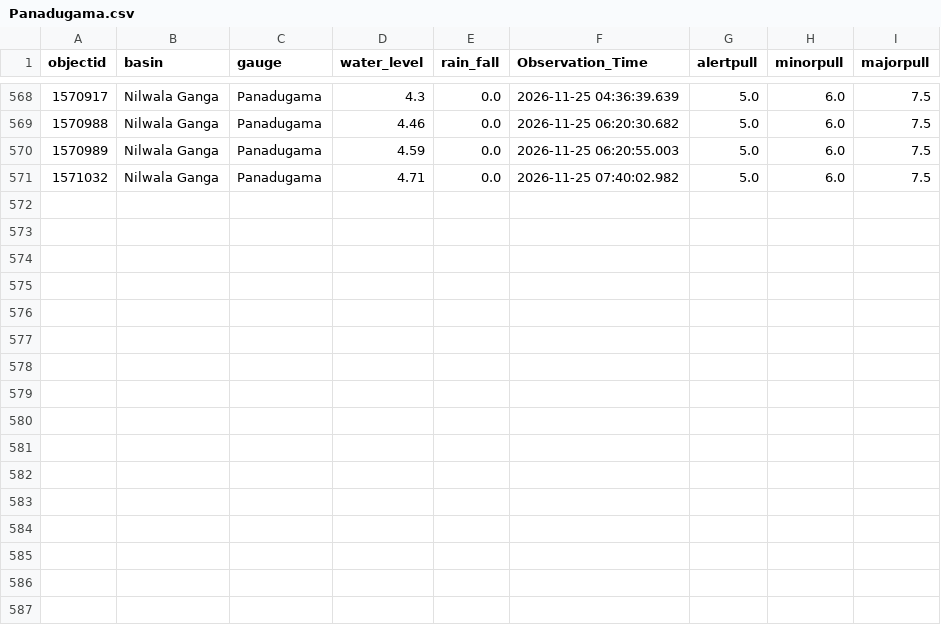
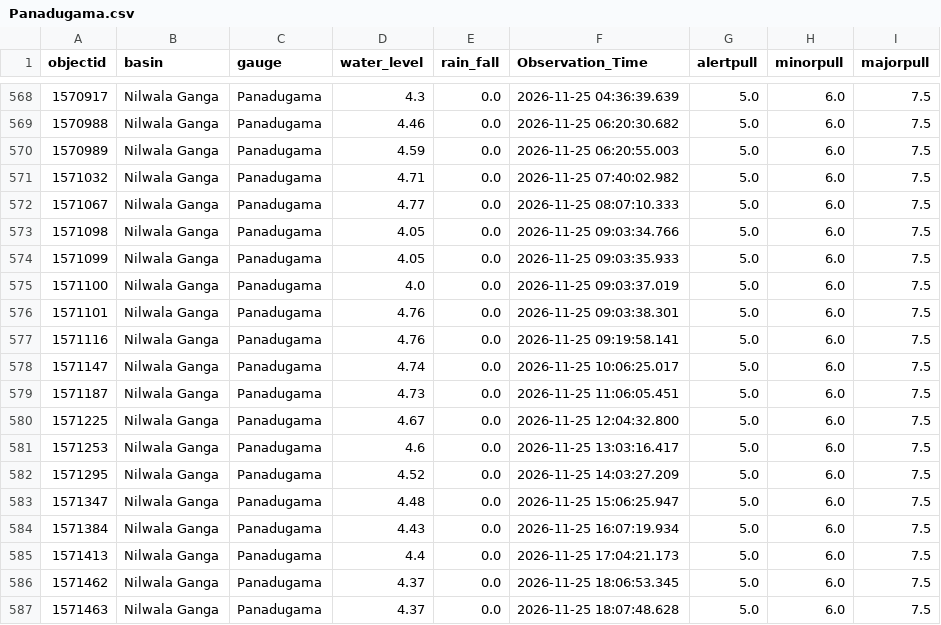
Before and after one commit to lokithasendila/CascadeRisk-Project, a CSV file: Station_Rainfall_CSVs/Panadugama.csv, drawn as a sheet; only a part is shown, gaps mark what is left out.

```diff
--- a/Station_Rainfall_CSVs/Panadugama.csv
+++ b/Station_Rainfall_CSVs/Panadugama.csv
@@ -571 +571,17 @@ objectid,basin,gauge,water_level,rain_fall,Observation_Time,alertpull,minorpull,
 1571032,Nilwala Ganga,Panadugama,4.71,0.0,2026-11-25 07:40:02.982,5.0,6.0,7.5
+1571067,Nilwala Ganga,Panadugama,4.77,0.0,2026-11-25 08:07:10.333,5.0,6.0,7.5
+1571098,Nilwala Ganga,Panadugama,4.05,0.0,2026-11-25 09:03:34.766,5.0,6.0,7.5
+1571099,Nilwala Ganga,Panadugama,4.05,0.0,2026-11-25 09:03:35.933,5.0,6.0,7.5
+1571100,Nilwala Ganga,Panadugama,4.0,0.0,2026-11-25 09:03:37.019,5.0,6.0,7.5
+1571101,Nilwala Ganga,Panadugama,4.76,0.0,2026-11-25 09:03:38.301,5.0,6.0,7.5
+1571116,Nilwala Ganga,Panadugama,4.76,0.0,2026-11-25 09:19:58.141,5.0,6.0,7.5
+1571147,Nilwala Ganga,Panadugama,4.74,0.0,2026-11-25 10:06:25.017,5.0,6.0,7.5
+1571187,Nilwala Ganga,Panadugama,4.73,0.0,2026-11-25 11:06:05.451,5.0,6.0,7.5
+1571225,Nilwala Ganga,Panadugama,4.67,0.0,2026-11-25 12:04:32.800,5.0,6.0,7.5
+1571253,Nilwala Ganga,Panadugama,4.6,0.0,2026-11-25 13:03:16.417,5.0,6.0,7.5
+1571295,Nilwala Ganga,Panadugama,4.52,0.0,2026-11-25 14:03:27.209,5.0,6.0,7.5
+1571347,Nilwala Ganga,Panadugama,4.48,0.0,2026-11-25 15:06:25.947,5.0,6.0,7.5
+1571384,Nilwala Ganga,Panadugama,4.43,0.0,2026-11-25 16:07:19.934,5.0,6.0,7.5
+1571413,Nilwala Ganga,Panadugama,4.4,0.0,2026-11-25 17:04:21.173,5.0,6.0,7.5
+1571462,Nilwala Ganga,Panadugama,4.37,0.0,2026-11-25 18:06:53.345,5.0,6.0,7.5
+1571463,Nilwala Ganga,Panadugama,4.37,0.0,2026-11-25 18:07:48.628,5.0,6.0,7.5
```
Also changed, not shown: Station_Rainfall_CSVs/Kalawellawa_(Millakanda).csv, Station_Rainfall_CSVs/Moraketiya.csv, 38 other files.
